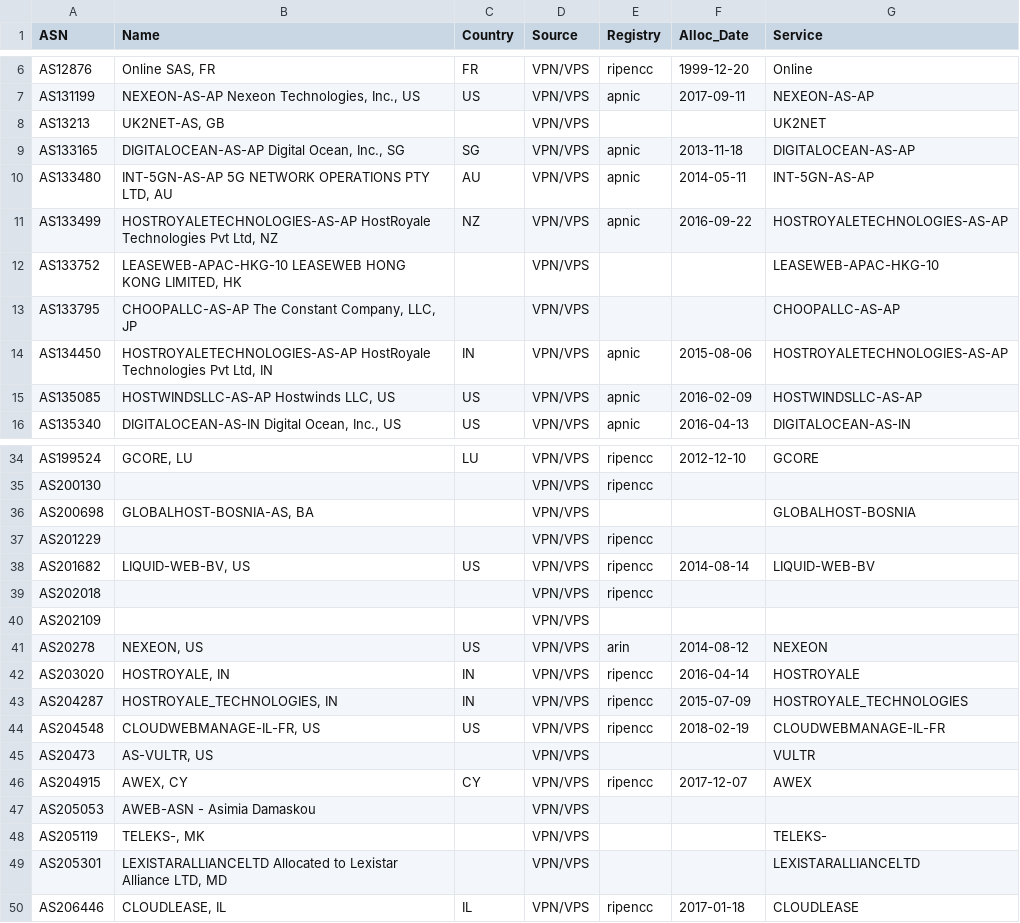
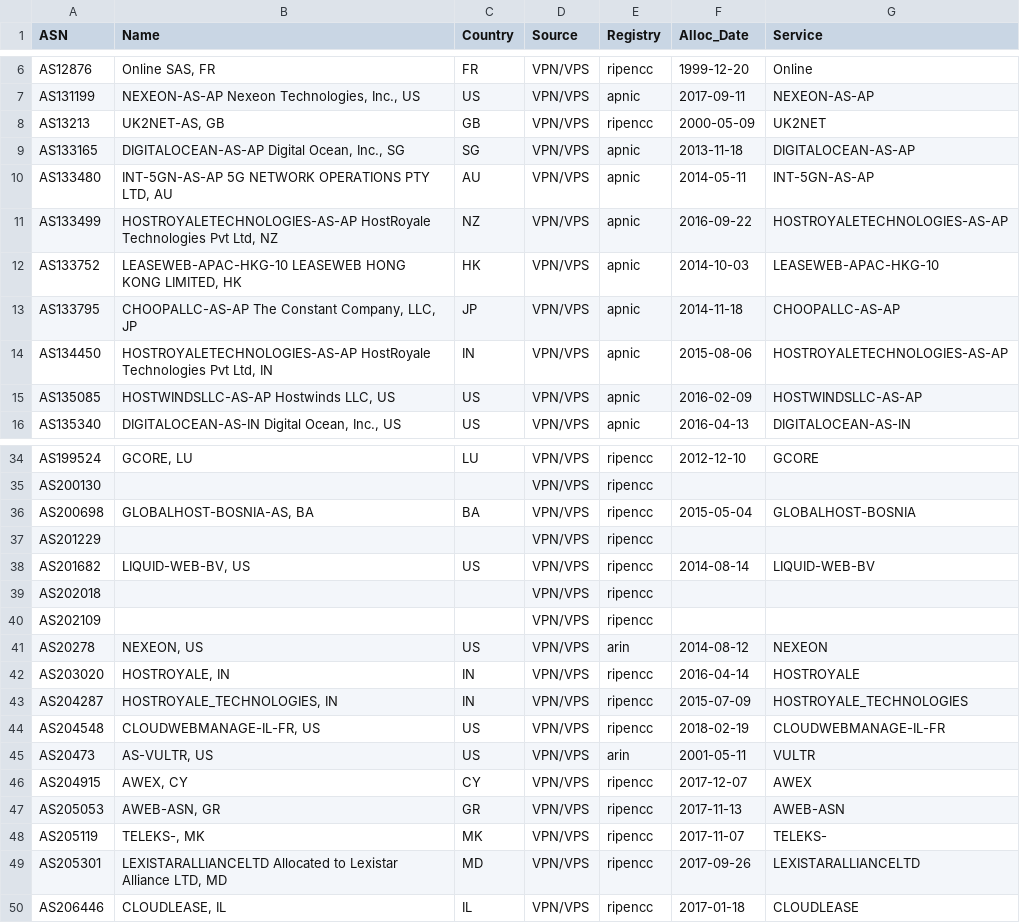
Before and after one commit to elchacal801/domain_intel, a CSV file: docs/data/vpn_asns.csv, drawn as a sheet; only a part is shown, gaps mark what is left out; the diff covers the shown part only.

```diff
--- a/docs/data/vpn_asns.csv
+++ b/docs/data/vpn_asns.csv
@@ -7,3 +7,3 @@ AS12876,"Online SAS, FR",FR,VPN/VPS,ripencc,1999-12-20,Online
 AS131199,"NEXEON-AS-AP Nexeon Technologies, Inc., US",US,VPN/VPS,apnic,2017-09-11,NEXEON-AS-AP
-AS13213,"UK2NET-AS, GB",,VPN/VPS,,,UK2NET
+AS13213,"UK2NET-AS, GB",GB,VPN/VPS,ripencc,2000-05-09,UK2NET
 AS133165,"DIGITALOCEAN-AS-AP Digital Ocean, Inc., SG",SG,VPN/VPS,apnic,2013-11-18,DIGITALOCEAN-AS-AP
@@ -11,4 +11,4 @@ AS133480,"INT-5GN-AS-AP 5G NETWORK OPERATIONS PTY LTD, AU",AU,VPN/VPS,apnic,2014
 AS133499,"HOSTROYALETECHNOLOGIES-AS-AP HostRoyale Technologies Pvt Ltd, NZ",NZ,VPN/VPS,apnic,2016-09-22,HOSTROYALETECHNOLOGIES-AS-AP
-AS133752,"LEASEWEB-APAC-HKG-10 LEASEWEB HONG KONG LIMITED, HK",,VPN/VPS,,,LEASEWEB-APAC-HKG-10
-AS133795,"CHOOPALLC-AS-AP The Constant Company, LLC, JP",,VPN/VPS,,,CHOOPALLC-AS-AP
+AS133752,"LEASEWEB-APAC-HKG-10 LEASEWEB HONG KONG LIMITED, HK",HK,VPN/VPS,apnic,2014-10-03,LEASEWEB-APAC-HKG-10
+AS133795,"CHOOPALLC-AS-AP The Constant Company, LLC, JP",JP,VPN/VPS,apnic,2014-11-18,CHOOPALLC-AS-AP
 AS134450,"HOSTROYALETECHNOLOGIES-AS-AP HostRoyale Technologies Pvt Ltd, IN",IN,VPN/VPS,apnic,2015-08-06,HOSTROYALETECHNOLOGIES-AS-AP
@@ -35,3 +35,3 @@ AS199524,"GCORE, LU",LU,VPN/VPS,ripencc,2012-12-10,GCORE
 AS200130,,,VPN/VPS,ripencc,,
-AS200698,"GLOBALHOST-BOSNIA-AS, BA",,VPN/VPS,,,GLOBALHOST-BOSNIA
+AS200698,"GLOBALHOST-BOSNIA-AS, BA",BA,VPN/VPS,ripencc,2015-05-04,GLOBALHOST-BOSNIA
 AS201229,,,VPN/VPS,ripencc,,
@@ -39,3 +39,3 @@ AS201682,"LIQUID-WEB-BV, US",US,VPN/VPS,ripencc,2014-08-14,LIQUID-WEB-BV
 AS202018,,,VPN/VPS,ripencc,,
-AS202109,,,VPN/VPS,,,
+AS202109,,,VPN/VPS,ripencc,,
 AS20278,"NEXEON, US",US,VPN/VPS,arin,2014-08-12,NEXEON
@@ -44,7 +44,7 @@ AS204287,"HOSTROYALE_TECHNOLOGIES, IN",IN,VPN/VPS,ripencc,2015-07-09,HOSTROYALE_
 AS204548,"CLOUDWEBMANAGE-IL-FR, US",US,VPN/VPS,ripencc,2018-02-19,CLOUDWEBMANAGE-IL-FR
-AS20473,"AS-VULTR, US",,VPN/VPS,,,VULTR
+AS20473,"AS-VULTR, US",US,VPN/VPS,arin,2001-05-11,VULTR
 AS204915,"AWEX, CY",CY,VPN/VPS,ripencc,2017-12-07,AWEX
-AS205053,AWEB-ASN - Asimia Damaskou,,VPN/VPS,,,
-AS205119,"TELEKS-, MK",,VPN/VPS,,,TELEKS-
-AS205301,"LEXISTARALLIANCELTD Allocated to Lexistar Alliance LTD, MD",,VPN/VPS,,,LEXISTARALLIANCELTD
+AS205053,"AWEB-ASN, GR",GR,VPN/VPS,ripencc,2017-11-13,AWEB-ASN
+AS205119,"TELEKS-, MK",MK,VPN/VPS,ripencc,2017-11-07,TELEKS-
+AS205301,"LEXISTARALLIANCELTD Allocated to Lexistar Alliance LTD, MD",MD,VPN/VPS,ripencc,2017-09-26,LEXISTARALLIANCELTD
 AS206446,"CLOUDLEASE, IL",IL,VPN/VPS,ripencc,2017-01-18,CLOUDLEASE
```
Also changed, not shown: 169 edited cells elsewhere in this file, data/suspicious_asns.csv, data/tor_asns.csv, 23 other files.
